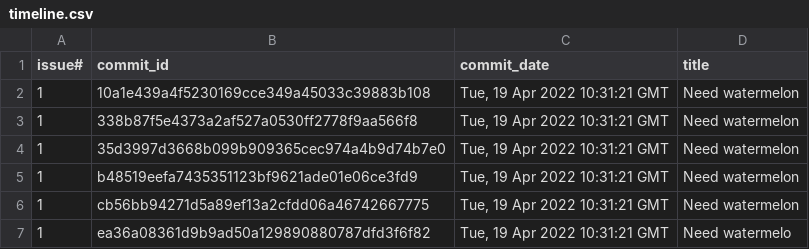
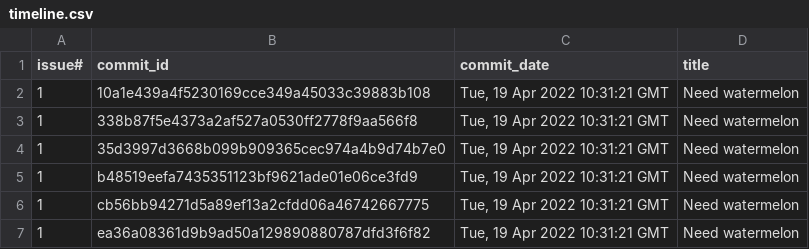
Before and after one commit to ChuDucAnh242002/Intemo_project, a CSV file: csv/timeline.csv, drawn as a sheet.

```diff
--- a/csv/timeline.csv
+++ b/csv/timeline.csv
@@ -6,2 +6,2 @@ issue#,commit_id,commit_date,title
 1,cb56bb94271d5a89ef13a2cfdd06a46742667775,"Tue, 19 Apr 2022 10:31:21 GMT",Need watermelon
-1,ea36a08361d9b9ad50a129890880787dfd3f6f82,"Tue, 19 Apr 2022 10:31:21 GMT",Need watermelo
+1,ea36a08361d9b9ad50a129890880787dfd3f6f82,"Tue, 19 Apr 2022 10:31:21 GMT",Need watermelon
```
Also changed, not shown: 6 other files.
